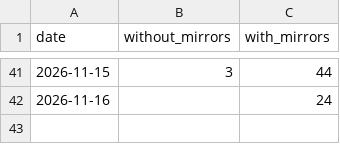
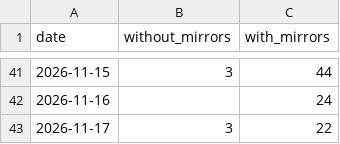
Before and after one commit to anulum/loop-timing-witness, a CSV file: downloads/loop-timing-witness.csv, drawn as a sheet; only a part is shown, gaps mark what is left out; the diff names each change by its address in the sheet, - before the commit and + after, or states it on an @@ line.

```diff
--- a/downloads/loop-timing-witness.csv
+++ b/downloads/loop-timing-witness.csv
+row 43: 2026-11-17 | 3 | 22
```
